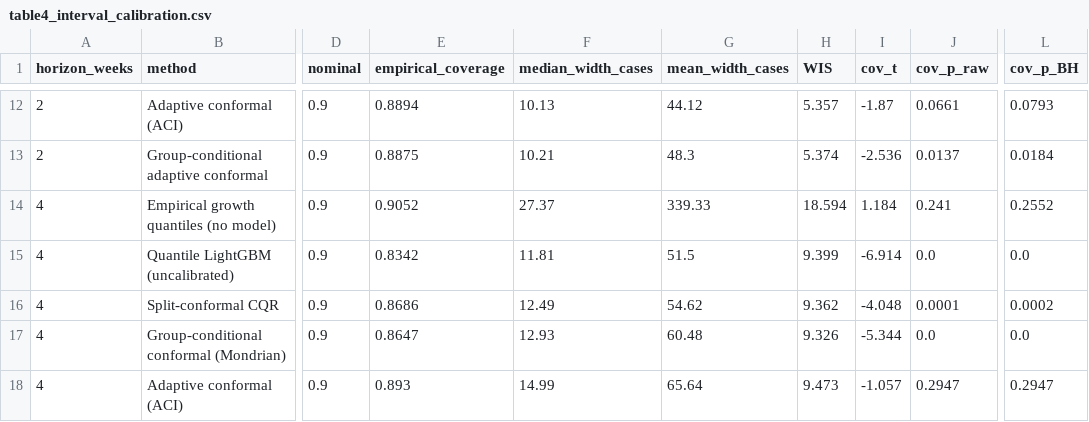
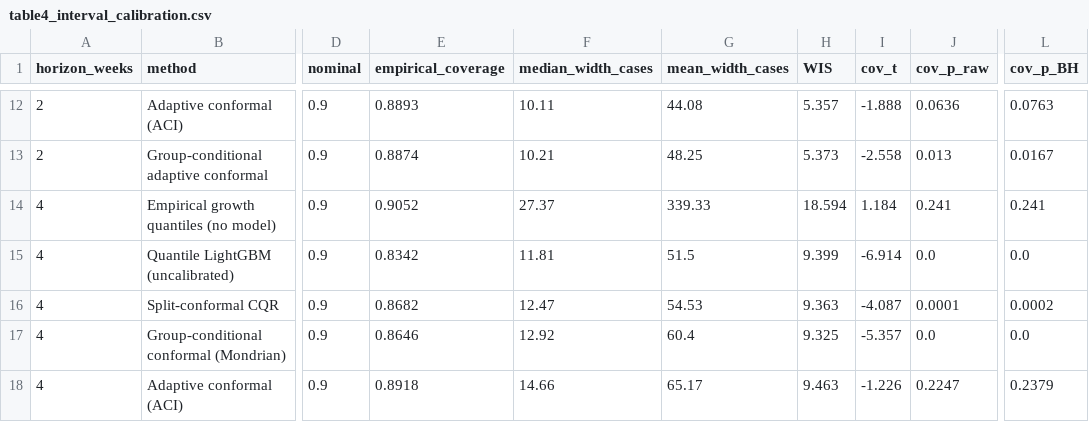
Before and after one commit to Raf1-alam/research_on_dengu, a CSV file: results/table4_interval_calibration.csv, drawn as a sheet; only a part is shown, gaps mark what is left out; the diff covers the shown part only; the diff names each change by its address in the sheet, - before the commit and + after, or states it on an @@ line.

```diff
--- a/results/table4_interval_calibration.csv
+++ b/results/table4_interval_calibration.csv
-E12 (empirical_coverage): 0.8894
+E12 (empirical_coverage): 0.8893
-F12 (median_width_cases): 10.13
+F12 (median_width_cases): 10.11
-G12 (mean_width_cases): 44.12
+G12 (mean_width_cases): 44.08
-I12 (cov_t): -1.87
+I12 (cov_t): -1.888
-J12 (cov_p_raw): 0.0661
+J12 (cov_p_raw): 0.0636
-L12 (cov_p_BH): 0.0793
+L12 (cov_p_BH): 0.0763
-E13 (empirical_coverage): 0.8875
+E13 (empirical_coverage): 0.8874
-G13 (mean_width_cases): 48.3
+G13 (mean_width_cases): 48.25
-H13 (WIS): 5.374
+H13 (WIS): 5.373
-I13 (cov_t): -2.536
+I13 (cov_t): -2.558
-J13 (cov_p_raw): 0.0137
+J13 (cov_p_raw): 0.013
-L13 (cov_p_BH): 0.0184
+L13 (cov_p_BH): 0.0167
-L14 (cov_p_BH): 0.2552
+L14 (cov_p_BH): 0.241
-E16 (empirical_coverage): 0.8686
+E16 (empirical_coverage): 0.8682
-F16 (median_width_cases): 12.49
+F16 (median_width_cases): 12.47
-G16 (mean_width_cases): 54.62
+G16 (mean_width_cases): 54.53
-H16 (WIS): 9.362
+H16 (WIS): 9.363
-I16 (cov_t): -4.048
+I16 (cov_t): -4.087
-E17 (empirical_coverage): 0.8647
+E17 (empirical_coverage): 0.8646
-F17 (median_width_cases): 12.93
+F17 (median_width_cases): 12.92
-G17 (mean_width_cases): 60.48
+G17 (mean_width_cases): 60.4
-H17 (WIS): 9.326
+H17 (WIS): 9.325
-I17 (cov_t): -5.344
+I17 (cov_t): -5.357
-E18 (empirical_coverage): 0.893
+E18 (empirical_coverage): 0.8918
-F18 (median_width_cases): 14.99
+F18 (median_width_cases): 14.66
-G18 (mean_width_cases): 65.64
+G18 (mean_width_cases): 65.17
-H18 (WIS): 9.473
+H18 (WIS): 9.463
-I18 (cov_t): -1.057
+I18 (cov_t): -1.226
-J18 (cov_p_raw): 0.2947
+J18 (cov_p_raw): 0.2247
-L18 (cov_p_BH): 0.2947
+L18 (cov_p_BH): 0.2379
```
Also changed, not shown: 37 edited cells elsewhere in this file, results/table0_assumptions_register.csv, results/table11_data_quality_sensitivity.csv, 18 other files.
